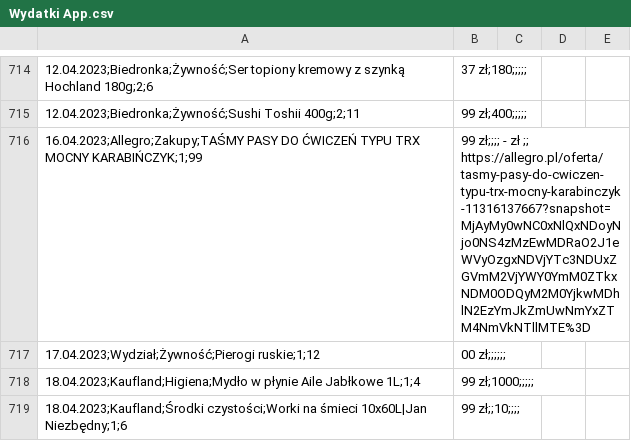
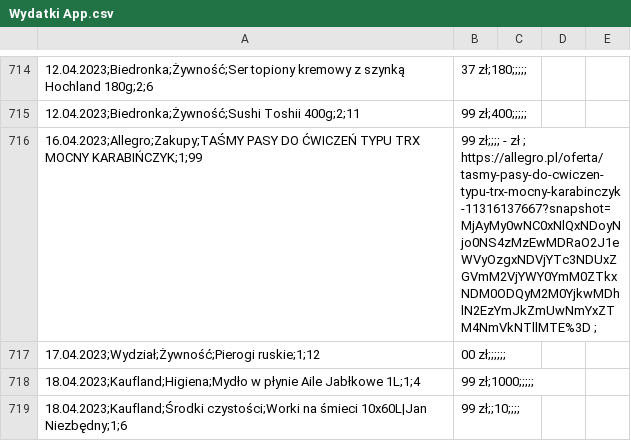
Before and after one commit to karolajoj/Expences-App, a CSV file: Wydatki App.csv, drawn as a sheet; only a part is shown, gaps mark what is left out; the diff covers the shown part only.

```diff
--- a/Wydatki App.csv
+++ b/Wydatki App.csv
@@ -715,3 +715,3 @@
 12.04.2023;Biedronka;Żywność;Sushi Toshii 400g;2;11,99 zł;400;;;;;
-16.04.2023;Allegro;Zakupy;TAŚMY PASY DO ĆWICZEŃ TYPU TRX MOCNY KARABIŃCZYK;1;99,99 zł;;;; -   zł ;; https://allegro.pl/oferta/tasmy-pasy-do-cwiczen-typu-trx-mocny-karabinczyk-11316137667?snapshot=MjAyMy0wNC0xNlQxNDoyNjo0NS4zMzEwMDRaO2J1eWVyOzgxNDVjYTc3NDUxZGVmM2VjYWY0YmM0ZTkxNDM0ODQyM2M0YjkwMDhlN2EzYmJkZmUwNmYxZTM4NmVkNTllMTE%3D
+16.04.2023;Allegro;Zakupy;TAŚMY PASY DO ĆWICZEŃ TYPU TRX MOCNY KARABIŃCZYK;1;99,99 zł;;;; -   zł ; https://allegro.pl/oferta/tasmy-pasy-do-cwiczen-typu-trx-mocny-karabinczyk-11316137667?snapshot=MjAyMy0wNC0xNlQxNDoyNjo0NS4zMzEwMDRaO2J1eWVyOzgxNDVjYTc3NDUxZGVmM2VjYWY0YmM0ZTkxNDM0ODQyM2M0YjkwMDhlN2EzYmJkZmUwNmYxZTM4NmVkNTllMTE%3D ;
 17.04.2023;Wydział;Żywność;Pierogi ruskie;1;12,00 zł;;;;;;
```
Also changed, not shown: 8 edited cells elsewhere in this file, 10 other files.
